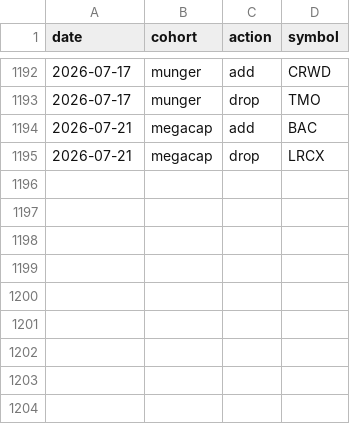
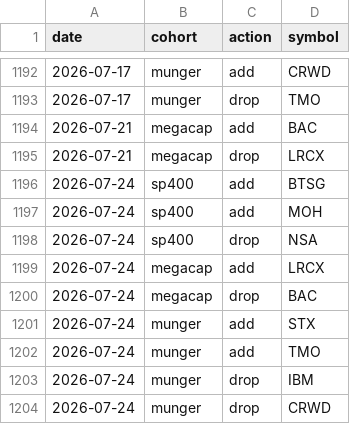
Before and after one commit to zacseidel/momentum, a CSV file: data/universe/change_log.csv, drawn as a sheet; only a part is shown, gaps mark what is left out.

```diff
--- a/data/universe/change_log.csv
+++ b/data/universe/change_log.csv
@@ -1195 +1195,10 @@ date,cohort,action,symbol
 2026-07-21,megacap,drop,LRCX
+2026-07-24,sp400,add,BTSG
+2026-07-24,sp400,add,MOH
+2026-07-24,sp400,drop,NSA
+2026-07-24,megacap,add,LRCX
+2026-07-24,megacap,drop,BAC
+2026-07-24,munger,add,STX
+2026-07-24,munger,add,TMO
+2026-07-24,munger,drop,IBM
+2026-07-24,munger,drop,CRWD
```
Also changed, not shown: data/option_log.csv, data/trade_log.csv, 9 other files.
